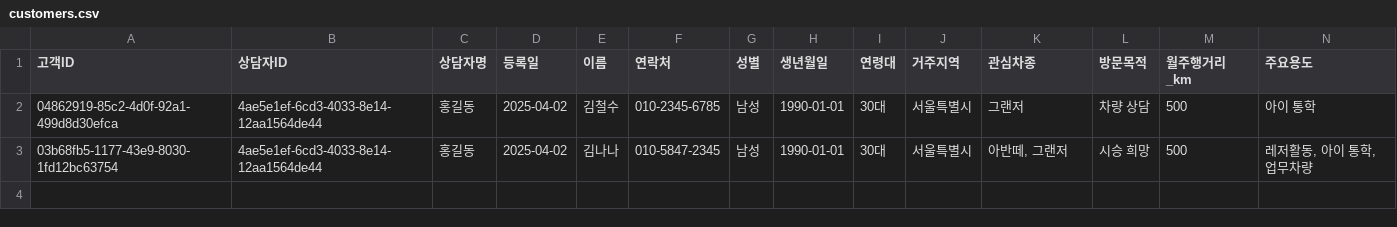
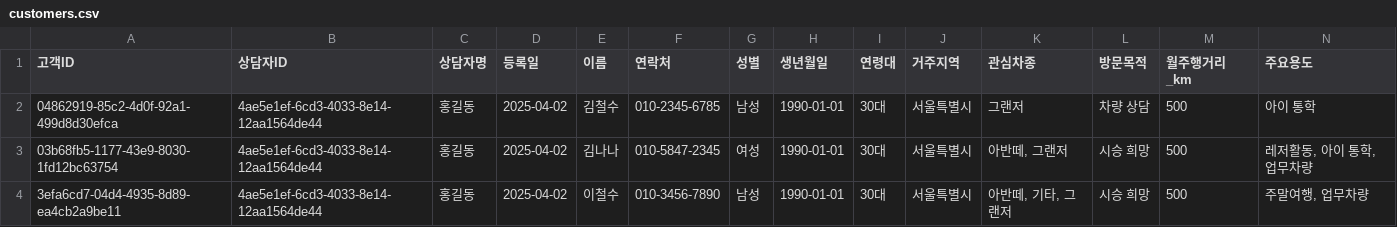
Before and after one commit to CodeWorks-hi/main-project, a CSV file: data/customers.csv, drawn as a sheet; only a part is shown; rows hold the shown columns only; the diff names each change by its address in the sheet, - before the commit and + after, or states it on an @@ line.

```diff
--- a/data/customers.csv
+++ b/data/customers.csv
-G3 (성별): 남성
+G3 (성별): 여성
+row 4: 3efa6cd7-04d4-4935-8d89-ea4cb2a9be11 | 4ae5e1ef-6cd3-4033-8e14-12aa1564de44 | 홍길동 | 2025-04-02 | 이철수 | 010-3456-7890 | 남성 | 1990-01-01 | 30대 | 서울특별시 | 아반떼, 기타, 그랜저 | 시승 희망 | 500 | 주말여행, 업무차량
```
Also changed, not shown: data/customer_data.csv, 5 other files.
